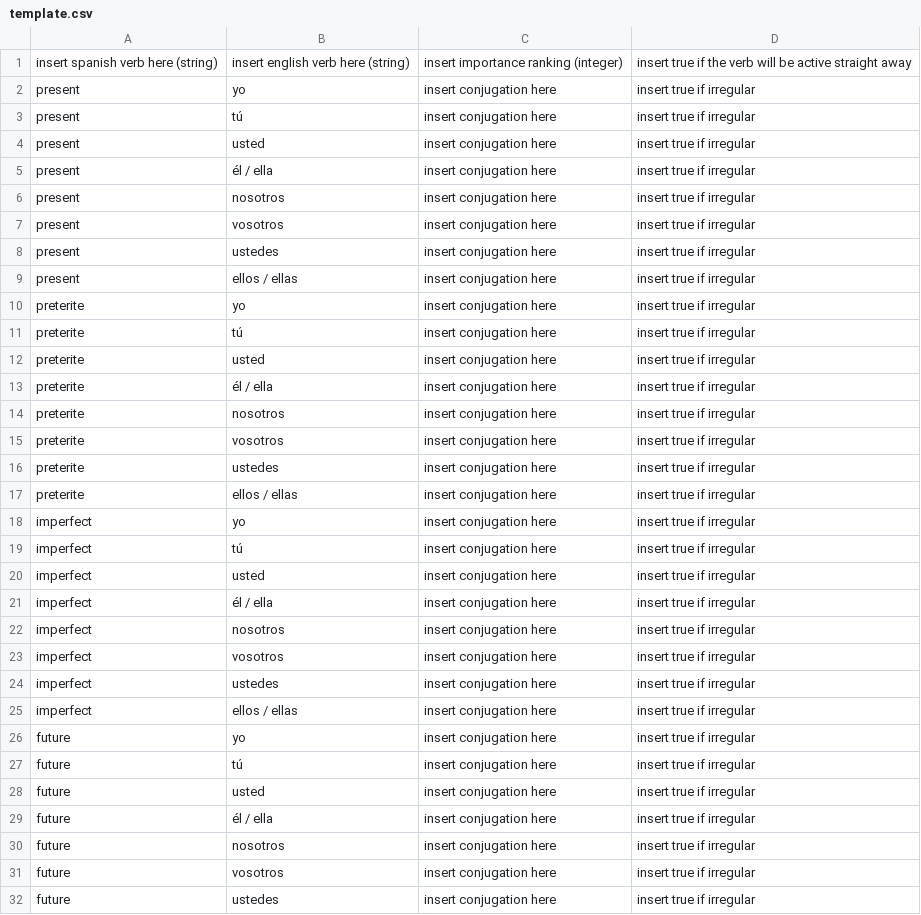
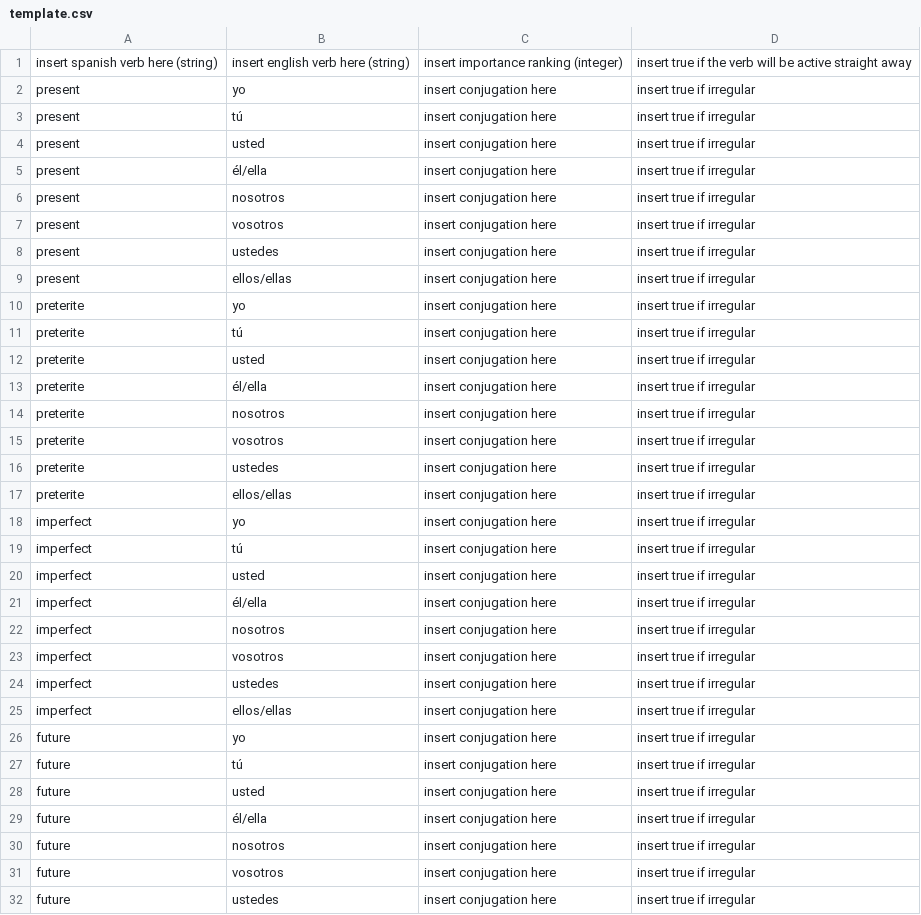
Before and after one commit to anastasionico/learnSpanish, a CSV file: public/file/template.csv, drawn as a sheet; only a part is shown; the diff covers the shown part only.

Commit message:
template updated

```diff
--- a/public/file/template.csv
+++ b/public/file/template.csv
@@ -4,3 +4,3 @@ present,tú,insert conjugation here,insert true if irregular
 present,usted,insert conjugation here,insert true if irregular
-present,él / ella,insert conjugation here,insert true if irregular
+present,él/ella,insert conjugation here,insert true if irregular
 present,nosotros,insert conjugation here,insert true if irregular
@@ -8,3 +8,3 @@ present,vosotros,insert conjugation here,insert true if irregular
 present,ustedes,insert conjugation here,insert true if irregular
-present,ellos / ellas,insert conjugation here,insert true if irregular
+present,ellos/ellas,insert conjugation here,insert true if irregular
 preterite,yo,insert conjugation here,insert true if irregular
@@ -12,3 +12,3 @@ preterite,tú,insert conjugation here,insert true if irregular
 preterite,usted,insert conjugation here,insert true if irregular
-preterite,él / ella,insert conjugation here,insert true if irregular
+preterite,él/ella,insert conjugation here,insert true if irregular
 preterite,nosotros,insert conjugation here,insert true if irregular
@@ -16,3 +16,3 @@ preterite,vosotros,insert conjugation here,insert true if irregular
 preterite,ustedes,insert conjugation here,insert true if irregular
-preterite,ellos / ellas,insert conjugation here,insert true if irregular
+preterite,ellos/ellas,insert conjugation here,insert true if irregular
 imperfect,yo,insert conjugation here,insert true if irregular
@@ -20,3 +20,3 @@ imperfect,tú,insert conjugation here,insert true if irregular
 imperfect,usted,insert conjugation here,insert true if irregular
-imperfect,él / ella,insert conjugation here,insert true if irregular
+imperfect,él/ella,insert conjugation here,insert true if irregular
 imperfect,nosotros,insert conjugation here,insert true if irregular
@@ -24,3 +24,3 @@ imperfect,vosotros,insert conjugation here,insert true if irregular
 imperfect,ustedes,insert conjugation here,insert true if irregular
-imperfect,ellos / ellas,insert conjugation here,insert true if irregular
+imperfect,ellos/ellas,insert conjugation here,insert true if irregular
 future,yo,insert conjugation here,insert true if irregular
@@ -28,3 +28,3 @@ future,tú,insert conjugation here,insert true if irregular
 future,usted,insert conjugation here,insert true if irregular
-future,él / ella,insert conjugation here,insert true if irregular
+future,él/ella,insert conjugation here,insert true if irregular
 future,nosotros,insert conjugation here,insert true if irregular
```
Also changed, not shown: 8 added rows and 17 edited cells elsewhere in this file.
